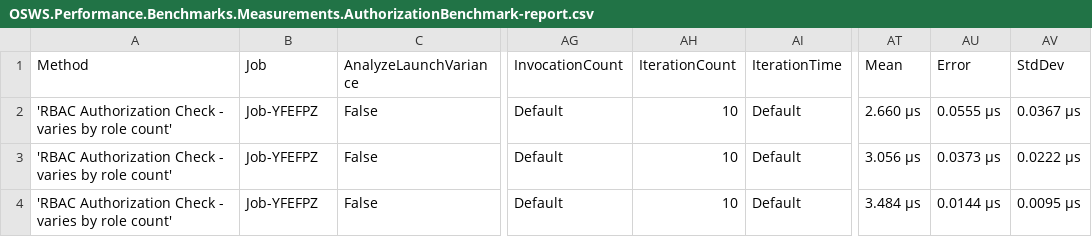
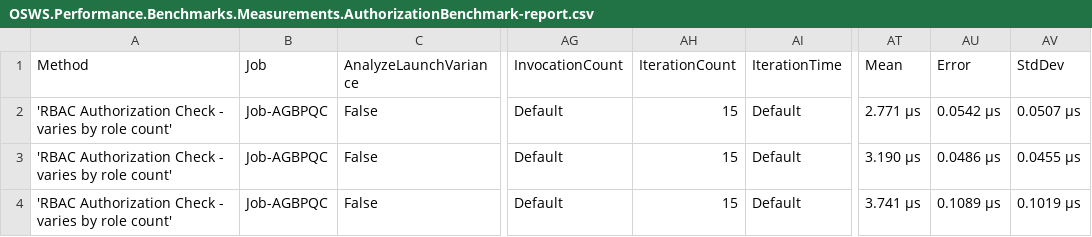
Before and after one commit to lucasfth/osws, a CSV file: OSWS.Performance.Benchmarks/frontend/public/data/micro/OSWS.Performance.Benchmarks.Measurements.AuthorizationBenchmark-report.csv, drawn as a sheet; only a part is shown, gaps mark what is left out; the diff names each change by its address in the sheet, - before the commit and + after, or states it on an @@ line.

```diff
--- a/OSWS.Performance.Benchmarks/frontend/public/data/micro/OSWS.Performance.Benchmarks.Measurements.AuthorizationBenchmark-report.csv
+++ b/OSWS.Performance.Benchmarks/frontend/public/data/micro/OSWS.Performance.Benchmarks.Measurements.AuthorizationBenchmark-report.csv
-B2:B4 (Job): Job-YFEFPZ
+B2:B4 (Job): Job-AGBPQC
-AH2:AH4 (IterationCount): 10
+AH2:AH4 (IterationCount): 15
-AT2 (Mean): 2.660 μs
+AT2 (Mean): 2.771 μs
-AU2 (Error): 0.0555 μs
+AU2 (Error): 0.0542 μs
-AV2 (StdDev): 0.0367 μs
+AV2 (StdDev): 0.0507 μs
-AT3 (Mean): 3.056 μs
+AT3 (Mean): 3.190 μs
-AU3 (Error): 0.0373 μs
+AU3 (Error): 0.0486 μs
-AV3 (StdDev): 0.0222 μs
+AV3 (StdDev): 0.0455 μs
-AT4 (Mean): 3.484 μs
+AT4 (Mean): 3.741 μs
-AU4 (Error): 0.0144 μs
+AU4 (Error): 0.1089 μs
-AV4 (StdDev): 0.0095 μs
+AV4 (StdDev): 0.1019 μs
```
Also changed, not shown: OSWS.Performance.Benchmarks/frontend/public/data/micro/OSWS.Performance.Benchmarks.Measurements.KeyUnwrapBenchmark-report.csv.
